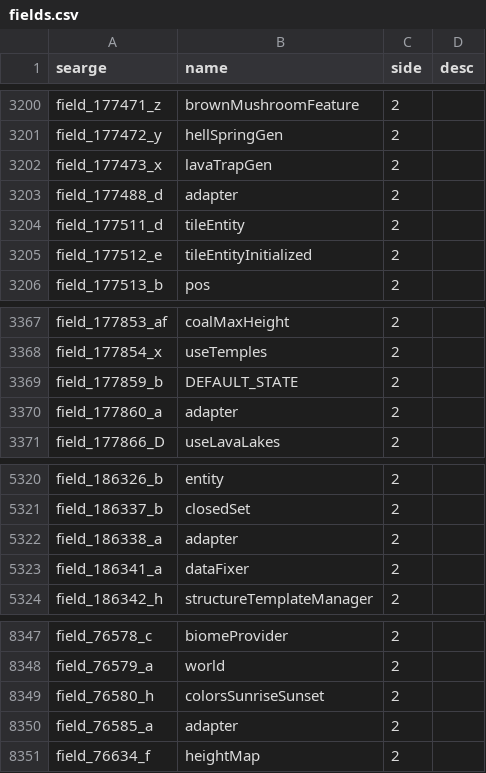
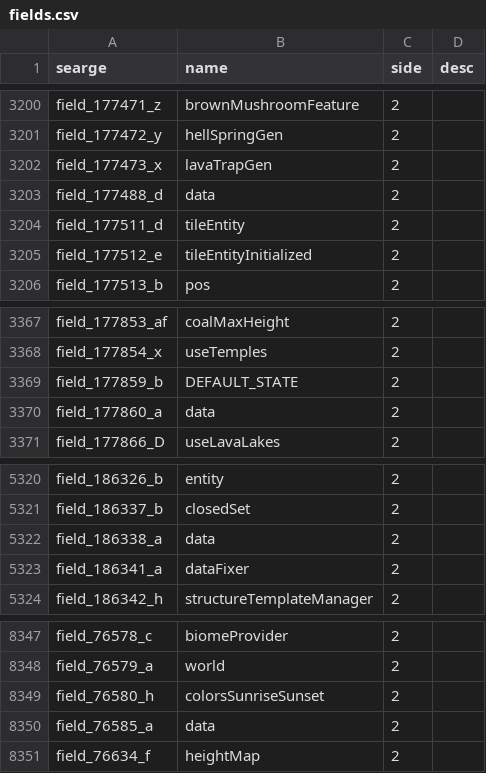
Before and after one commit to dmillerw/Consequence, a CSV file: src/main/resources/mcp/fields.csv, drawn as a sheet; only a part is shown, gaps mark what is left out; the diff covers the shown part only.

```diff
--- a/src/main/resources/mcp/fields.csv
+++ b/src/main/resources/mcp/fields.csv
@@ -3202,3 +3202,3 @@ field_177472_y,hellSpringGen,2,
 field_177473_x,lavaTrapGen,2,
-field_177488_d,adapter,2,
+field_177488_d,data,2,
 field_177511_d,tileEntity,2,
@@ -3369,3 +3369,3 @@ field_177854_x,useTemples,2,
 field_177859_b,DEFAULT_STATE,2,
-field_177860_a,adapter,2,
+field_177860_a,data,2,
 field_177866_D,useLavaLakes,2,
@@ -5321,3 +5321,3 @@ field_186326_b,entity,2,
 field_186337_b,closedSet,2,
-field_186338_a,adapter,2,
+field_186338_a,data,2,
 field_186341_a,dataFixer,2,
@@ -8349,3 +8349,3 @@ field_76579_a,world,2,
 field_76580_h,colorsSunriseSunset,2,
-field_76585_a,adapter,2,
+field_76585_a,data,2,
 field_76634_f,heightMap,2,
```
Also changed, not shown: 13 edited cells elsewhere in this file, src/main/resources/mcp/params.csv.
